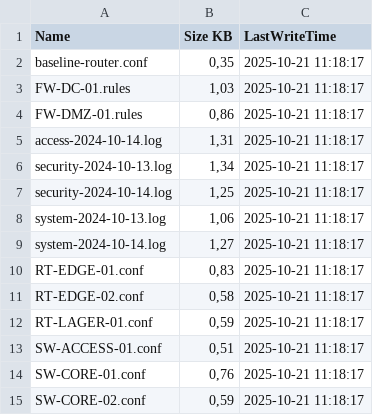
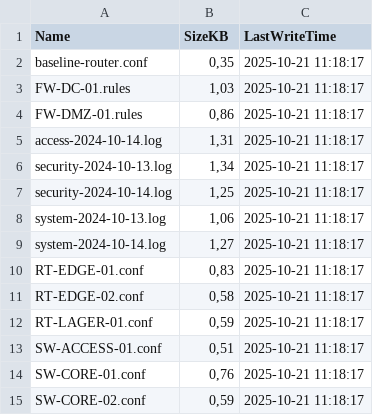
Before and after one commit to chrillesaaf/workshop-4-scriptsprak, a CSV file: 1_config_files.csv, drawn as a sheet.

```diff
--- a/1_config_files.csv
+++ b/1_config_files.csv
@@ -1,2 +1,2 @@
-"Name","Size KB","LastWriteTime"
+"Name","SizeKB","LastWriteTime"
 "baseline-router.conf","0,35","2025-10-21 11:18:17"
```
Also changed, not shown: 2 other files.
